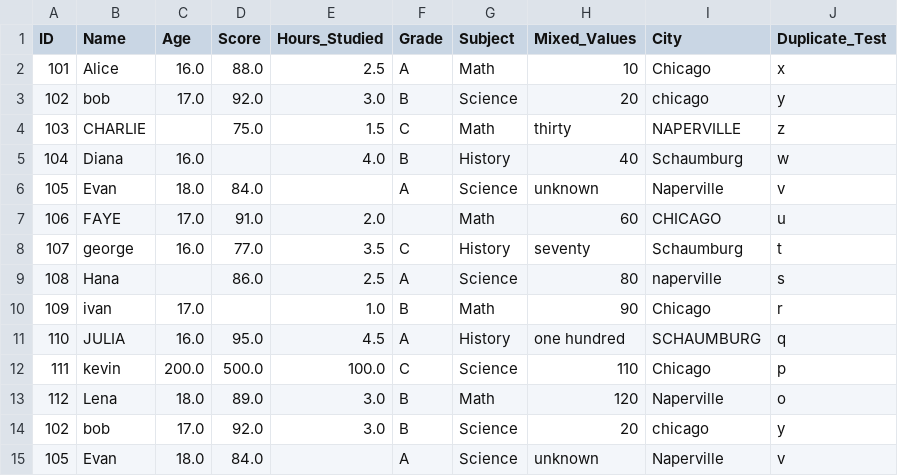
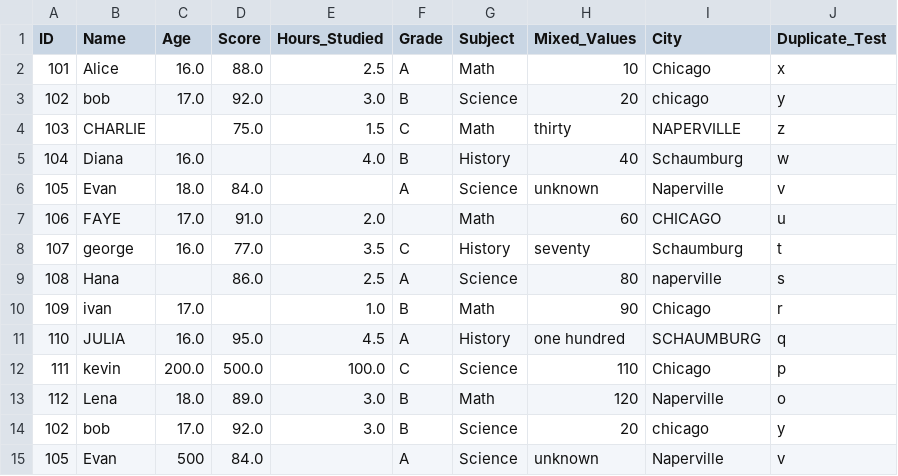
Before and after one commit to mdarwis1/Data-Scanner, a CSV file: test_data/data_scanner_cleaning_test.csv, drawn as a sheet.

```diff
--- a/test_data/data_scanner_cleaning_test.csv
+++ b/test_data/data_scanner_cleaning_test.csv
@@ -14,2 +14,2 @@ ID,Name,Age,Score,Hours_Studied,Grade,Subject,Mixed_Values,City,Duplicate_Test
 102,bob,17.0,92.0,3.0,B,Science,20,chicago,y
-105,Evan ,18.0,84.0,,A,Science,unknown,Naperville ,v
+105,Evan ,500,84.0,,A,Science,unknown,Naperville ,v
```
Also changed, not shown: 1 other file.
